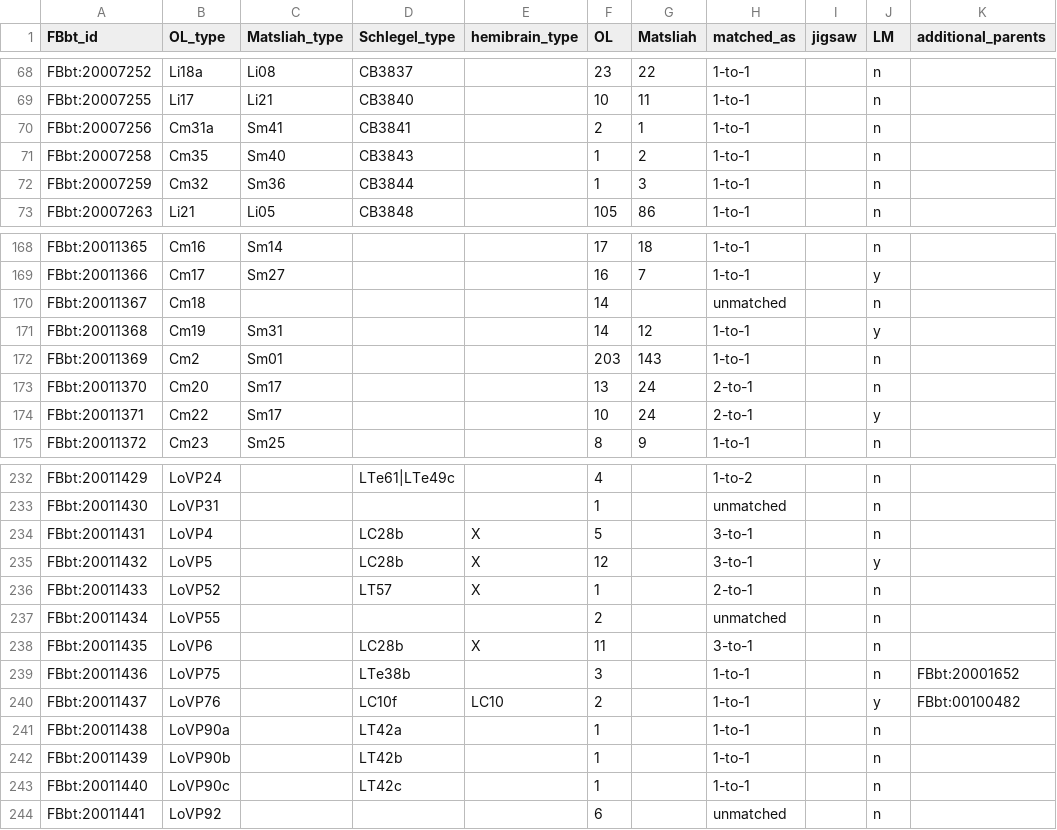
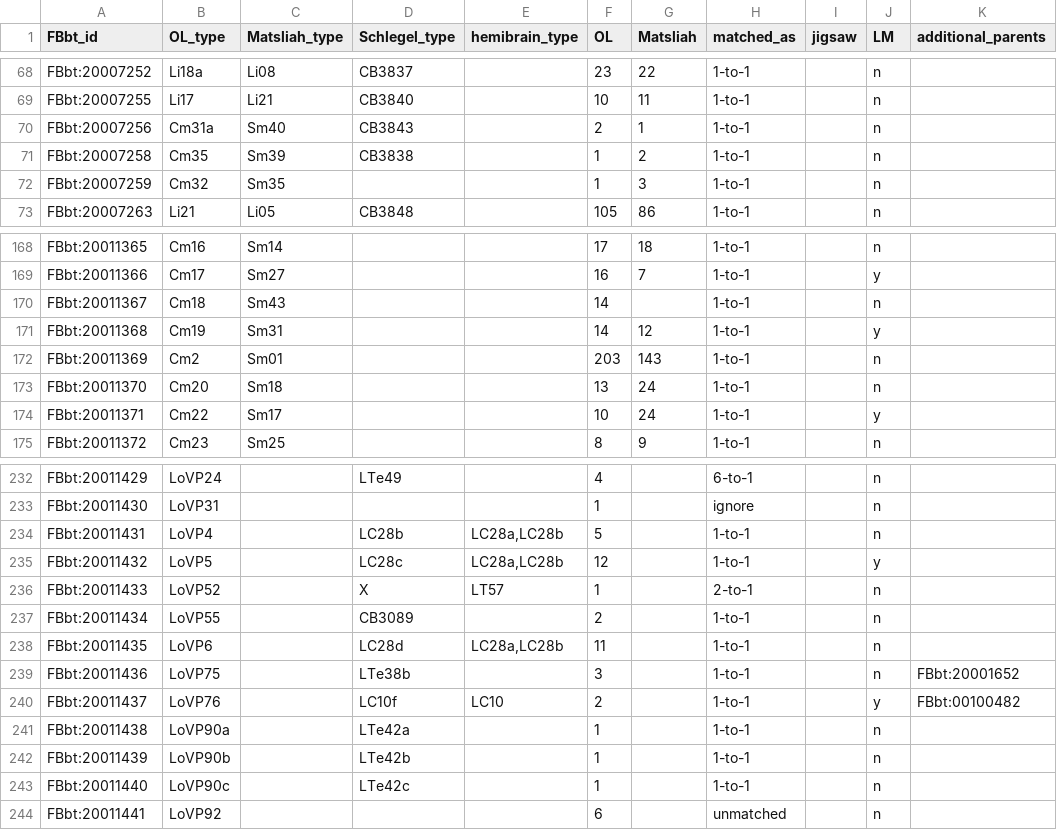
Before and after one commit to FlyBase/drosophila-anatomy-developmental-ontology, a TSV file: src/patterns/robot_template_projects/optic_lobe/new_types.tsv, drawn as a sheet; only a part is shown, gaps mark what is left out; the diff covers the shown part only; the diff names each change by its address in the sheet, - before the commit and + after, or states it on an @@ line.

```diff
--- a/src/patterns/robot_template_projects/optic_lobe/new_types.tsv
+++ b/src/patterns/robot_template_projects/optic_lobe/new_types.tsv
-C70 (Matsliah_type): Sm41
+C70 (Matsliah_type): Sm40
-D70 (Schlegel_type): CB3841
+D70 (Schlegel_type): CB3843
-C71 (Matsliah_type): Sm40
+C71 (Matsliah_type): Sm39
-D71 (Schlegel_type): CB3843
+D71 (Schlegel_type): CB3838
-C72 (Matsliah_type): Sm36
+C72 (Matsliah_type): Sm35
-D72 (Schlegel_type): CB3844
+D72 (Schlegel_type): (empty)
-C170 (Matsliah_type): (empty)
+C170 (Matsliah_type): Sm43
-H170 (matched_as): unmatched
+H170 (matched_as): 1-to-1
-C173 (Matsliah_type): Sm17
+C173 (Matsliah_type): Sm18
-H173:H174 (matched_as): 2-to-1
+H173:H174 (matched_as): 1-to-1
-D232 (Schlegel_type): LTe61|LTe49c
+D232 (Schlegel_type): LTe49
-H232 (matched_as): 1-to-2
+H232 (matched_as): 6-to-1
-H233 (matched_as): unmatched
+H233 (matched_as): ignore
-E234:E235 (hemibrain_type): X
+E234:E235 (hemibrain_type): LC28a,LC28b
-H234:H235 (matched_as): 3-to-1
+H234:H235 (matched_as): 1-to-1
-D235 (Schlegel_type): LC28b
+D235 (Schlegel_type): LC28c
-D236 (Schlegel_type): LT57
+D236 (Schlegel_type): X
-E236 (hemibrain_type): X
+E236 (hemibrain_type): LT57
-D237 (Schlegel_type): (empty)
+D237 (Schlegel_type): CB3089
-H237 (matched_as): unmatched
+H237 (matched_as): 1-to-1
-D238 (Schlegel_type): LC28b
+D238 (Schlegel_type): LC28d
-E238 (hemibrain_type): X
+E238 (hemibrain_type): LC28a,LC28b
-H238 (matched_as): 3-to-1
+H238 (matched_as): 1-to-1
-D241 (Schlegel_type): LT42a
+D241 (Schlegel_type): LTe42a
-D242 (Schlegel_type): LT42b
+D242 (Schlegel_type): LTe42b
-D243 (Schlegel_type): LT42c
+D243 (Schlegel_type): LTe42c
```
Also changed, not shown: 51 edited cells elsewhere in this file.
